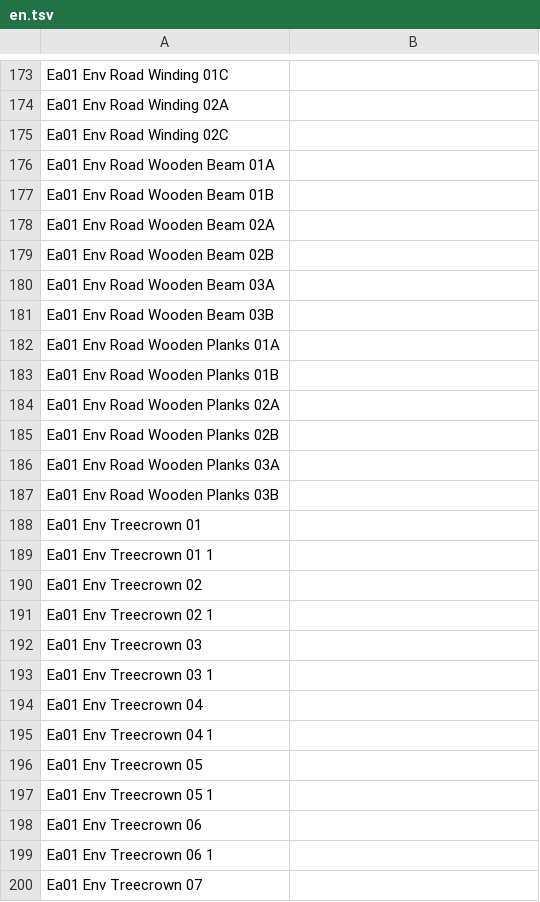
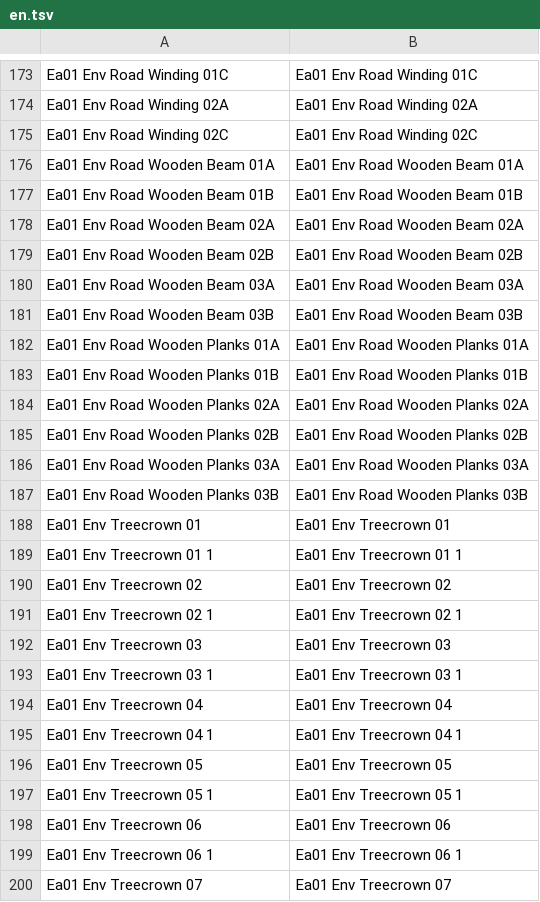
Before and after one commit to amaturanas-sys/Scavenger, a TSV file: assets/i18n/en.tsv, drawn as a sheet; only a part is shown, gaps mark what is left out; the diff covers the shown part only; the diff names each change by its address in the sheet, - before the commit and + after, or states it on an @@ line.

```diff
--- a/assets/i18n/en.tsv
+++ b/assets/i18n/en.tsv
-B173: (empty)
+B173: Ea01 Env Road Winding 01C
-B174: (empty)
+B174: Ea01 Env Road Winding 02A
-B175: (empty)
+B175: Ea01 Env Road Winding 02C
-B176: (empty)
+B176: Ea01 Env Road Wooden Beam 01A
-B177: (empty)
+B177: Ea01 Env Road Wooden Beam 01B
-B178: (empty)
+B178: Ea01 Env Road Wooden Beam 02A
-B179: (empty)
+B179: Ea01 Env Road Wooden Beam 02B
-B180: (empty)
+B180: Ea01 Env Road Wooden Beam 03A
-B181: (empty)
+B181: Ea01 Env Road Wooden Beam 03B
-B182: (empty)
+B182: Ea01 Env Road Wooden Planks 01A
-B183: (empty)
+B183: Ea01 Env Road Wooden Planks 01B
-B184: (empty)
+B184: Ea01 Env Road Wooden Planks 02A
-B185: (empty)
+B185: Ea01 Env Road Wooden Planks 02B
-B186: (empty)
+B186: Ea01 Env Road Wooden Planks 03A
-B187: (empty)
+B187: Ea01 Env Road Wooden Planks 03B
-B188: (empty)
+B188: Ea01 Env Treecrown 01
-B189: (empty)
+B189: Ea01 Env Treecrown 01 1
-B190: (empty)
+B190: Ea01 Env Treecrown 02
-B191: (empty)
+B191: Ea01 Env Treecrown 02 1
-B192: (empty)
+B192: Ea01 Env Treecrown 03
-B193: (empty)
+B193: Ea01 Env Treecrown 03 1
-B194: (empty)
+B194: Ea01 Env Treecrown 04
-B195: (empty)
+B195: Ea01 Env Treecrown 04 1
-B196: (empty)
+B196: Ea01 Env Treecrown 05
-B197: (empty)
+B197: Ea01 Env Treecrown 05 1
-B198: (empty)
+B198: Ea01 Env Treecrown 06
-B199: (empty)
+B199: Ea01 Env Treecrown 06 1
-B200: (empty)
+B200: Ea01 Env Treecrown 07
```
Also changed, not shown: 152 edited cells elsewhere in this file, assets/inventario.tsv, 2 other files.
